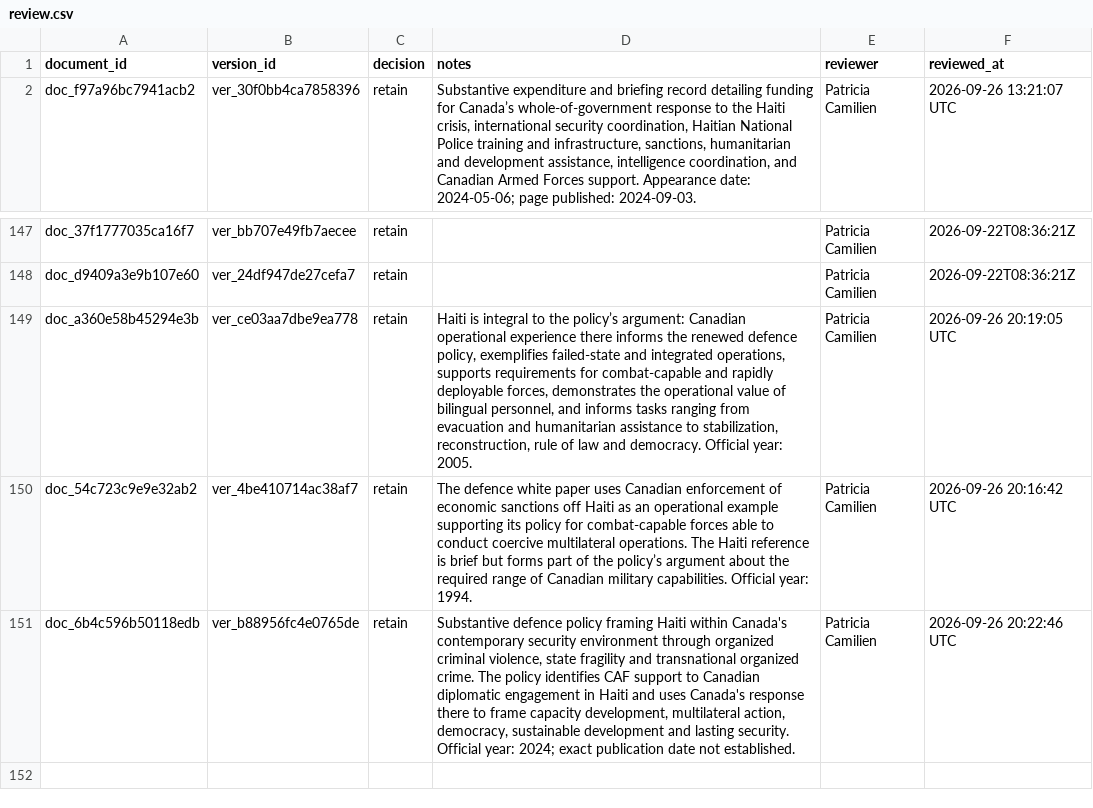
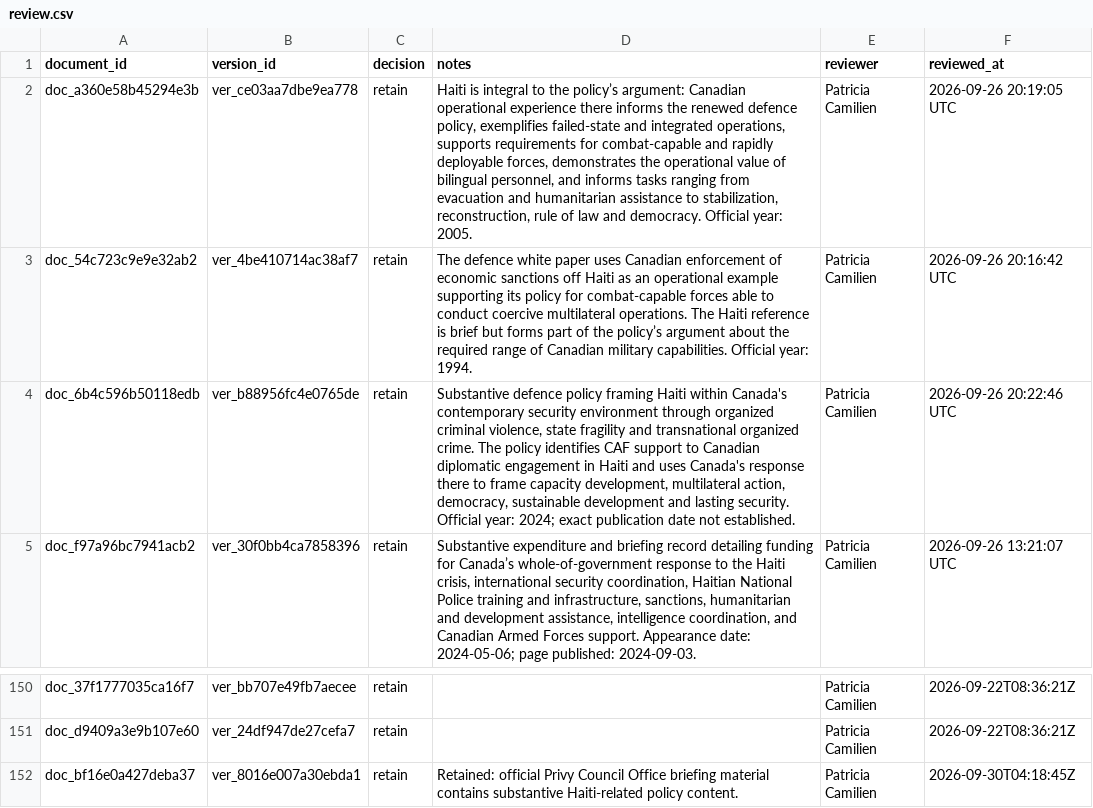
Before and after one commit to metisht/corpus-canada-haiti, a CSV file: data/review.csv, drawn as a sheet; only a part is shown, gaps mark what is left out.

```diff
--- a/data/review.csv
+++ b/data/review.csv
@@ -1,2 +1,5 @@
 document_id,version_id,decision,notes,reviewer,reviewed_at
+doc_a360e58b45294e3b,ver_ce03aa7dbe9ea778,retain,"Haiti is integral to the policy’s argument: Canadian operational experience there informs the renewed defence policy, exemplifies failed-state and integrated operations, supports requirements for combat-capable and rapidly deployable forces, demonstrates the operational value of bilingual personnel, and informs tasks ranging from evacuation and humanitarian assistance to stabilization, reconstruction, rule of law and democracy. Official year: 2005.",Patricia Camilien,2026-09-26 20:19:05 UTC
+doc_54c723c9e9e32ab2,ver_4be410714ac38af7,retain,The defence white paper uses Canadian enforcement of economic sanctions off Haiti as an operational example supporting its policy for combat-capable forces able to conduct coercive multilateral operations. The Haiti reference is brief but forms part of the policy’s argument about the required range of Canadian military capabilities. Official year: 1994.,Patricia Camilien,2026-09-26 20:16:42 UTC
+doc_6b4c596b50118edb,ver_b88956fc4e0765de,retain,"Substantive defence policy framing Haiti within Canada's contemporary security environment through organized criminal violence, state fragility and transnational organized crime. The policy identifies CAF support to Canadian diplomatic engagement in Haiti and uses Canada's response there to frame capacity development, multilateral action, democracy, sustainable development and lasting security. Official year: 2024; exact publication date not established.",Patricia Camilien,2026-09-26 20:22:46 UTC
 doc_f97a96bc7941acb2,ver_30f0bb4ca7858396,retain,"Substantive expenditure and briefing record detailing funding for Canada’s whole-of-government response to the Haiti crisis, international security coordination, Haitian National Police training and infrastructure, sanctions, humanitarian and development assistance, intelligence coordination, and Canadian Armed Forces support. Appearance date: 2024-05-06; page published: 2024-09-03.",Patricia Camilien,2026-09-26 13:21:07 UTC
@@ -148,4 +151,2 @@ doc_37f1777035ca16f7,ver_bb707e49fb7aecee,retain,,Patricia Camilien,2026-09-22T0
 doc_d9409a3e9b107e60,ver_24df947de27cefa7,retain,,Patricia Camilien,2026-09-22T08:36:21Z
-doc_a360e58b45294e3b,ver_ce03aa7dbe9ea778,retain,"Haiti is integral to the policy’s argument: Canadian operational experience there informs the renewed defence policy, exemplifies failed-state and integrated operations, supports requirements for combat-capable and rapidly deployable forces, demonstrates the operational value of bilingual personnel, and informs tasks ranging from evacuation and humanitarian assistance to stabilization, reconstruction, rule of law and democracy. Official year: 2005.",Patricia Camilien,2026-09-26 20:19:05 UTC
-doc_54c723c9e9e32ab2,ver_4be410714ac38af7,retain,The defence white paper uses Canadian enforcement of economic sanctions off Haiti as an operational example supporting its policy for combat-capable forces able to conduct coercive multilateral operations. The Haiti reference is brief but forms part of the policy’s argument about the required range of Canadian military capabilities. Official year: 1994.,Patricia Camilien,2026-09-26 20:16:42 UTC
-doc_6b4c596b50118edb,ver_b88956fc4e0765de,retain,"Substantive defence policy framing Haiti within Canada's contemporary security environment through organized criminal violence, state fragility and transnational organized crime. The policy identifies CAF support to Canadian diplomatic engagement in Haiti and uses Canada's response there to frame capacity development, multilateral action, democracy, sustainable development and lasting security. Official year: 2024; exact publication date not established.",Patricia Camilien,2026-09-26 20:22:46 UTC
+doc_bf16e0a427deba37,ver_8016e007a30ebda1,retain,Retained: official Privy Council Office briefing material contains substantive Haiti-related policy content.,Patricia Camilien,2026-09-30T04:18:45Z
```
Also changed, not shown: config/sources.csv, data/retrieval_diagnostics.csv, 21 other files.
